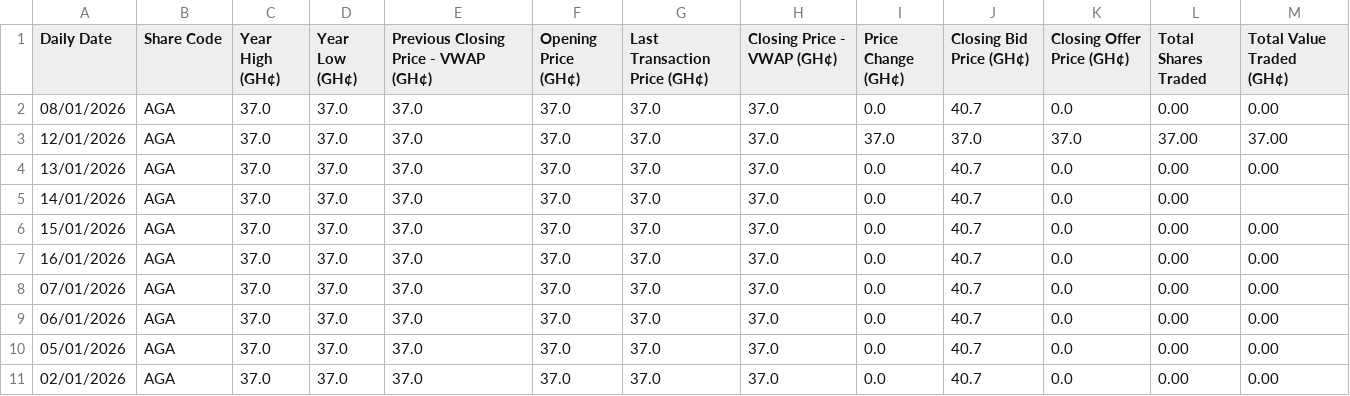
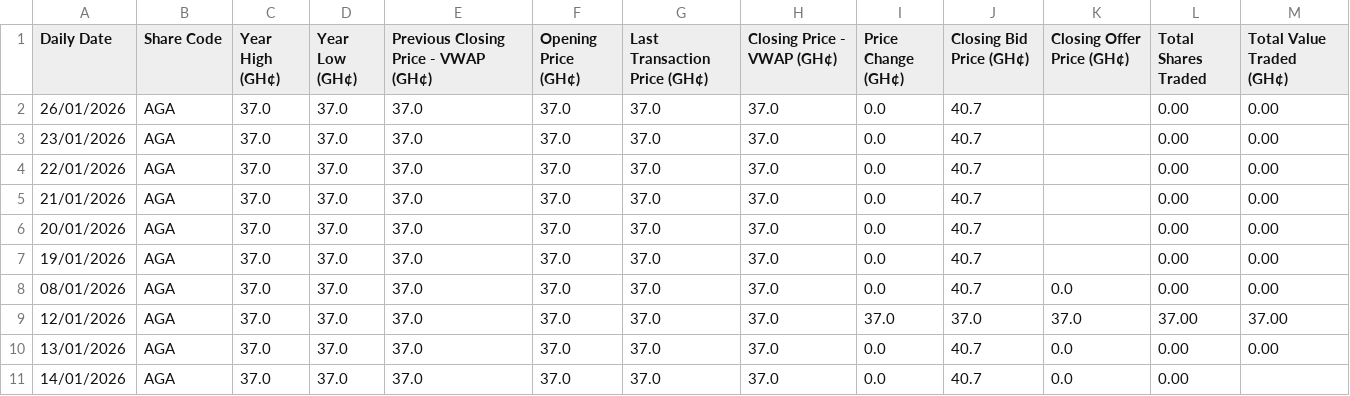
Before and after one commit to NanaMartinson/gse-market-watch, a CSV file: seeds/AGA.csv, drawn as a sheet; only a part is shown; the shorter side is filled out with more unchanged rows.

```diff
--- a/seeds/AGA.csv
+++ b/seeds/AGA.csv
@@ -1,2 +1,8 @@
 Daily Date,Share Code,Year High (GH¢),Year Low (GH¢),Previous Closing Price - VWAP (GH¢),Opening Price (GH¢),Last Transaction Price (GH¢),Closing Price - VWAP (GH¢),Price Change (GH¢),Closing Bid Price (GH¢),Closing Offer Price (GH¢),Total Shares Traded,Total Value Traded (GH¢)
+26/01/2026,AGA,37.0,37.0,37.0,37.0,37.0,37.0,0.0,40.7,,0.00,0.00
+23/01/2026,AGA,37.0,37.0,37.0,37.0,37.0,37.0,0.0,40.7,,0.00,0.00
+22/01/2026,AGA,37.0,37.0,37.0,37.0,37.0,37.0,0.0,40.7,,0.00,0.00
+21/01/2026,AGA,37.0,37.0,37.0,37.0,37.0,37.0,0.0,40.7,,0.00,0.00
+20/01/2026,AGA,37.0,37.0,37.0,37.0,37.0,37.0,0.0,40.7,,0.00,0.00
+19/01/2026,AGA,37.0,37.0,37.0,37.0,37.0,37.0,0.0,40.7,,0.00,0.00
 08/01/2026,AGA,37.0,37.0,37.0,37.0,37.0,37.0,0.0,40.7,0.0,0.00,0.00
```
Also changed, not shown: seeds/CLYD.csv, seeds/CPC.csv, 37 other files.
